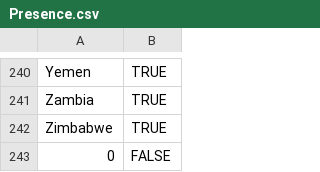
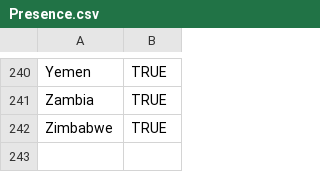
Before and after one commit to ncsu-landscape-dynamics/PoPS-Global, a CSV file: Data/Presence.csv, drawn as a sheet; only a part is shown, gaps mark what is left out; the diff names each change by its address in the sheet, - before the commit and + after, or states it on an @@ line.

Commit message:
Update Presence.csv

```diff
--- a/Data/Presence.csv
+++ b/Data/Presence.csv
-row 243: 0 | FALSE
```
